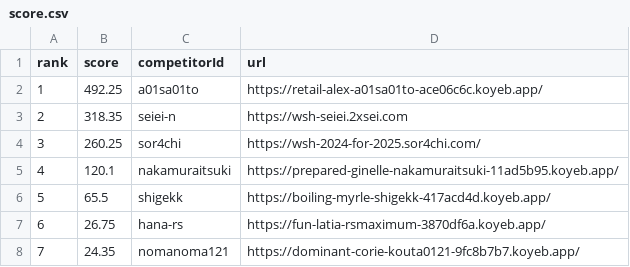
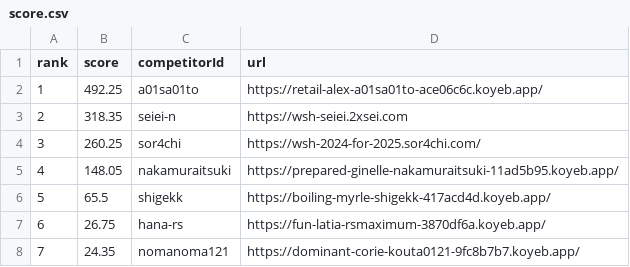
Before and after one commit to saitamau-maximum/web-speed-hackathon-2024-scoring-tool-for-2025, a CSV file: score.csv, drawn as a sheet.

```diff
--- a/score.csv
+++ b/score.csv
@@ -4,3 +4,3 @@ rank,score,competitorId,url
 3,260.25,sor4chi,https://wsh-2024-for-2025.sor4chi.com/
-4,120.1,nakamuraitsuki,https://prepared-ginelle-nakamuraitsuki-11ad5b95.koyeb.app/
+4,148.05,nakamuraitsuki,https://prepared-ginelle-nakamuraitsuki-11ad5b95.koyeb.app/
 5,65.5,shigekk,https://boiling-myrle-shigekk-417acd4d.koyeb.app/
```
Also changed, not shown: log.csv, 1 other file.
